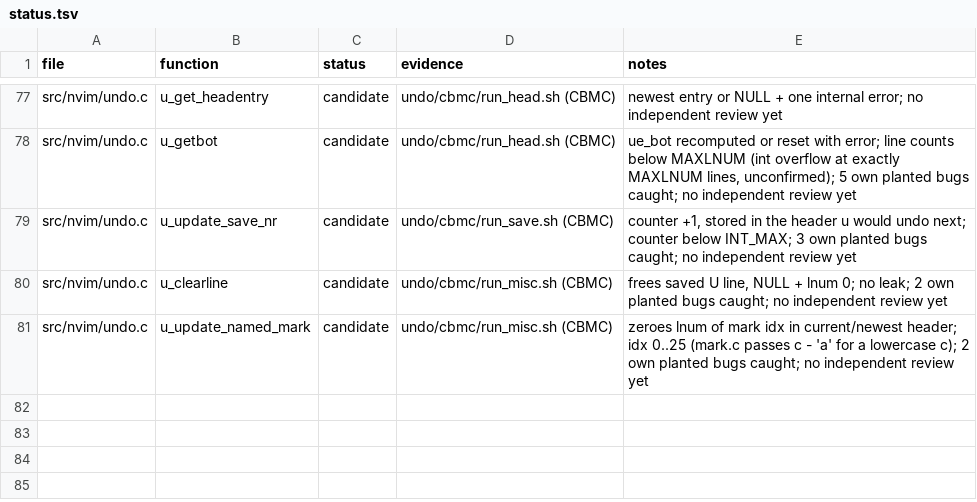
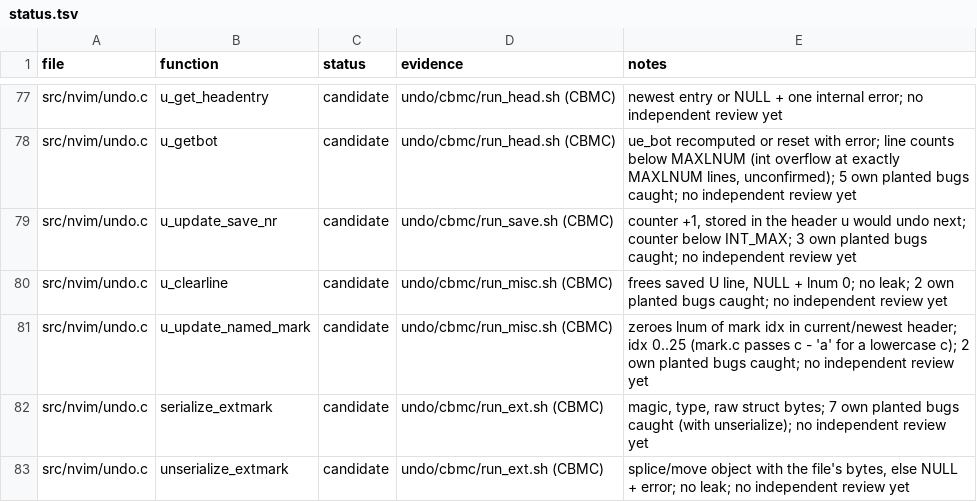
Before and after one commit to blooddimmedtide/neovim_verifier, a TSV file: libraries/neovim/status.tsv, drawn as a sheet; only a part is shown, gaps mark what is left out; the diff names each change by its address in the sheet, - before the commit and + after, or states it on an @@ line.

```diff
--- a/libraries/neovim/status.tsv
+++ b/libraries/neovim/status.tsv
+row 82: src/nvim/undo.c | serialize_extmark | candidate | undo/cbmc/run_ext.sh (CBMC) | magic, type, raw struct bytes; 7 own planted bugs caught (with unserialize); no independent review yet
+row 83: src/nvim/undo.c | unserialize_extmark | candidate | undo/cbmc/run_ext.sh (CBMC) | splice/move object with the file's bytes, else NULL + error; no leak; no independent review yet
```
Also changed, not shown: 9 other files.
